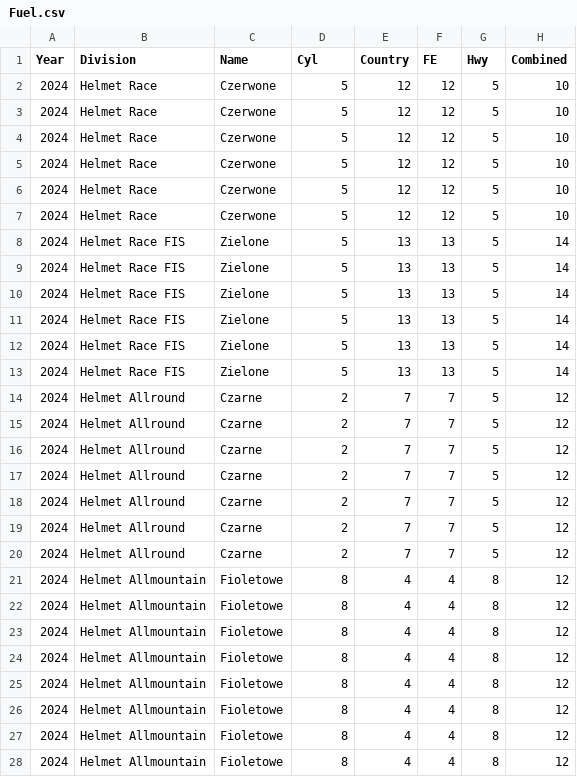
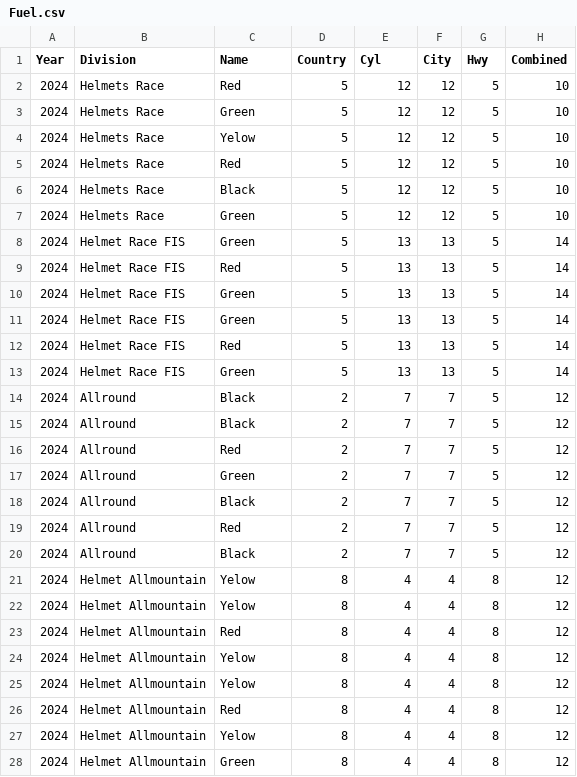
Before and after one commit to PiotrWarchol1/WarehouseApp, a CSV file: Resources/Files/Fuel.csv, drawn as a sheet; only a part is shown; the diff covers the shown part only.

```diff
--- a/Resources/Files/Fuel.csv
+++ b/Resources/Files/Fuel.csv
@@ -1,28 +1,28 @@
-Year, Division, Name, Cyl, Country, FE, Hwy, Combined
-2024, Helmet Race, Czerwone, 5, 12, 12, 5, 10
-2024, Helmet Race, Czerwone, 5, 12, 12, 5, 10
-2024, Helmet Race, Czerwone, 5, 12, 12, 5, 10
-2024, Helmet Race, Czerwone, 5, 12, 12, 5, 10
-2024, Helmet Race, Czerwone, 5, 12, 12, 5, 10
-2024, Helmet Race, Czerwone, 5, 12, 12, 5, 10
-2024, Helmet Race FIS, Zielone, 5, 13, 13, 5, 14
-2024, Helmet Race FIS, Zielone, 5, 13, 13, 5, 14
-2024, Helmet Race FIS, Zielone, 5, 13, 13, 5, 14
-2024, Helmet Race FIS, Zielone, 5, 13, 13, 5, 14
-2024, Helmet Race FIS, Zielone, 5, 13, 13, 5, 14
-2024, Helmet Race FIS, Zielone, 5, 13, 13, 5, 14
-2024, Helmet Allround, Czarne, 2, 7, 7, 5, 12
-2024, Helmet Allround, Czarne, 2, 7, 7, 5, 12
-2024, Helmet Allround, Czarne, 2, 7, 7, 5, 12
-2024, Helmet Allround, Czarne, 2, 7, 7, 5, 12
-2024, Helmet Allround, Czarne, 2, 7, 7, 5, 12
-2024, Helmet Allround, Czarne, 2, 7, 7, 5, 12
-2024, Helmet Allround, Czarne, 2, 7, 7, 5, 12
-2024, Helmet Allmountain, Fioletowe, 8, 4, 4, 8, 12
-2024, Helmet Allmountain, Fioletowe, 8, 4, 4, 8, 12
-2024, Helmet Allmountain, Fioletowe, 8, 4, 4, 8, 12
-2024, Helmet Allmountain, Fioletowe, 8, 4, 4, 8, 12
-2024, Helmet Allmountain, Fioletowe, 8, 4, 4, 8, 12
-2024, Helmet Allmountain, Fioletowe, 8, 4, 4, 8, 12
-2024, Helmet Allmountain, Fioletowe, 8, 4, 4, 8, 12
-2024, Helmet Allmountain, Fioletowe, 8, 4, 4, 8, 12
+Year, Division, Name, Country, Cyl, City, Hwy, Combined
+2024, Helmets Race, Red, 5, 12, 12, 5, 10
+2024, Helmets Race, Green, 5, 12, 12, 5, 10
+2024, Helmets Race, Yelow, 5, 12, 12, 5, 10
+2024, Helmets Race, Red, 5, 12, 12, 5, 10
+2024, Helmets Race, Black, 5, 12, 12, 5, 10
+2024, Helmets Race, Green, 5, 12, 12, 5, 10
+2024, Helmet Race FIS, Green, 5, 13, 13, 5, 14
+2024, Helmet Race FIS, Red, 5, 13, 13, 5, 14
+2024, Helmet Race FIS, Green, 5, 13, 13, 5, 14
+2024, Helmet Race FIS, Green, 5, 13, 13, 5, 14
+2024, Helmet Race FIS, Red, 5, 13, 13, 5, 14
+2024, Helmet Race FIS, Green, 5, 13, 13, 5, 14
+2024, Allround, Black, 2, 7, 7, 5, 12
+2024, Allround, Black, 2, 7, 7, 5, 12
+2024, Allround, Red, 2, 7, 7, 5, 12
+2024, Allround, Green, 2, 7, 7, 5, 12
+2024, Allround, Black, 2, 7, 7, 5, 12
+2024, Allround, Red, 2, 7, 7, 5, 12
+2024, Allround, Black, 2, 7, 7, 5, 12
+2024, Helmet Allmountain, Yelow, 8, 4, 4, 8, 12
+2024, Helmet Allmountain, Yelow, 8, 4, 4, 8, 12
+2024, Helmet Allmountain, Red, 8, 4, 4, 8, 12
+2024, Helmet Allmountain, Yelow, 8, 4, 4, 8, 12
+2024, Helmet Allmountain, Yelow, 8, 4, 4, 8, 12
+2024, Helmet Allmountain, Red, 8, 4, 4, 8, 12
+2024, Helmet Allmountain, Yelow, 8, 4, 4, 8, 12
+2024, Helmet Allmountain, Green, 8, 4, 4, 8, 12
```
Also changed, not shown: 2 edited cells elsewhere in this file, Resources/Files/Manufakturer.csv, 5 other files.
